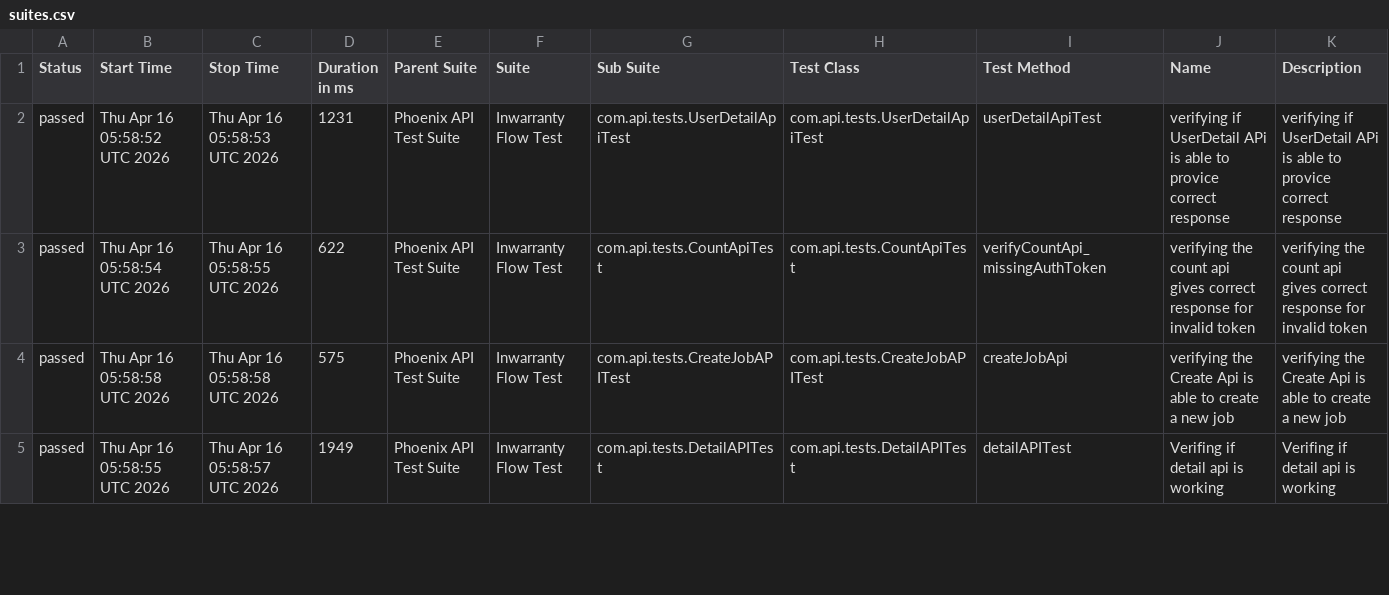
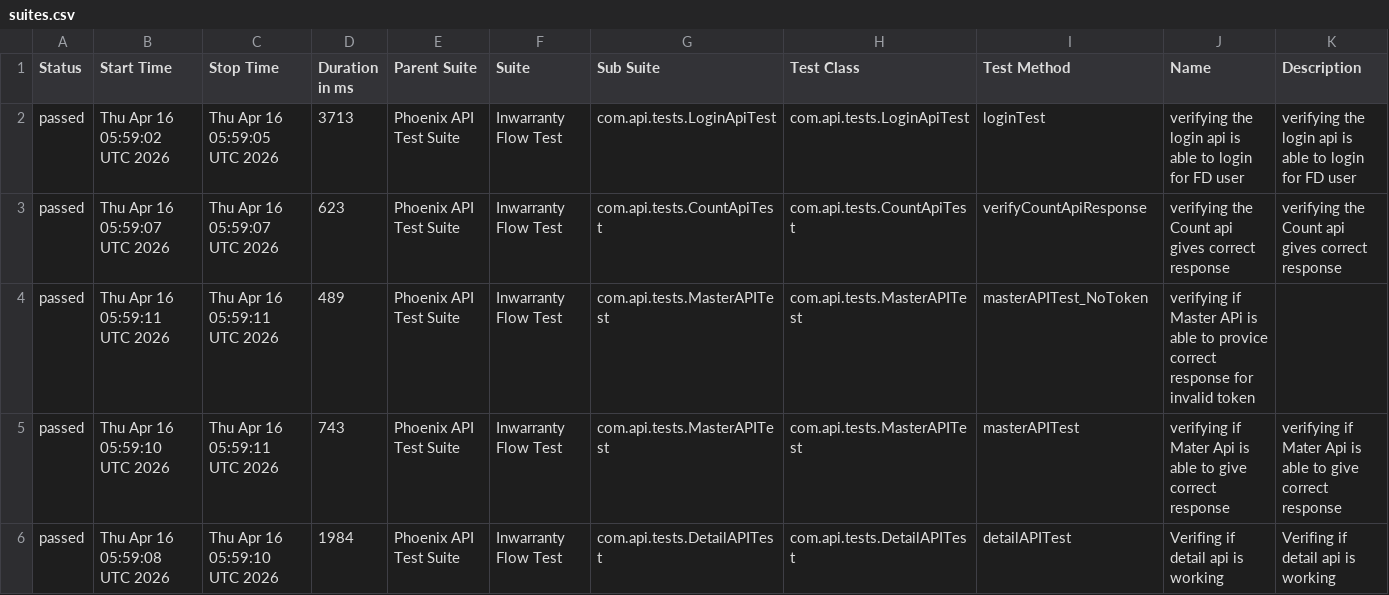
Before and after one commit to RanjaniManuel/PhoenixTestAutomationFramework, a CSV file: data/suites.csv, drawn as a sheet; only a part is shown; the diff covers the shown part only.

```diff
--- a/data/suites.csv
+++ b/data/suites.csv
@@ -1,5 +1,6 @@
 "Status","Start Time","Stop Time","Duration in ms","Parent Suite","Suite","Sub Suite","Test Class","Test Method","Name","Description"
-"passed","Thu Apr 16 05:58:52 UTC 2026","Thu Apr 16 05:58:53 UTC 2026","1231","Phoenix API Test Suite","Inwarranty Flow Test","com.api.tests.UserDetailApiTest","com.api.tests.UserDetailApiTest","userDetailApiTest","verifying if UserDetail APi is able to provice correct response","verifying if UserDetail APi is able to provice correct response"
-"passed","Thu Apr 16 05:58:54 UTC 2026","Thu Apr 16 05:58:55 UTC 2026","622","Phoenix API Test Suite","Inwarranty Flow Test","com.api.tests.CountApiTest","com.api.tests.CountApiTest","verifyCountApi_missingAuthToken","verifying the count api gives correct response for invalid token","verifying the count api gives correct response for invalid token"
-"passed","Thu Apr 16 05:58:58 UTC 2026","Thu Apr 16 05:58:58 UTC 2026","575","Phoenix API Test Suite","Inwarranty Flow Test","com.api.tests.CreateJobAPITest","com.api.tests.CreateJobAPITest","createJobApi","verifying the Create Api is able to create a new job","verifying the Create Api is able to create a new job"
-"passed","Thu Apr 16 05:58:55 UTC 2026","Thu Apr 16 05:58:57 UTC 2026","1949","Phoenix API Test Suite","Inwarranty Flow Test","com.api.tests.DetailAPITest","com.api.tests.DetailAPITest","detailAPITest","Verifing if  detail api is working ","Verifing if  detail api is working "
+"passed","Thu Apr 16 05:59:02 UTC 2026","Thu Apr 16 05:59:05 UTC 2026","3713","Phoenix API Test Suite","Inwarranty Flow Test","com.api.tests.LoginApiTest","com.api.tests.LoginApiTest","loginTest","verifying the login api is able to login for FD user","verifying the login api is able to login for FD user"
+"passed","Thu Apr 16 05:59:07 UTC 2026","Thu Apr 16 05:59:07 UTC 2026","623","Phoenix API Test Suite","Inwarranty Flow Test","com.api.tests.CountApiTest","com.api.tests.CountApiTest","verifyCountApiResponse","verifying the Count api gives correct response","verifying the Count api gives correct response"
+"passed","Thu Apr 16 05:59:11 UTC 2026","Thu Apr 16 05:59:11 UTC 2026","489","Phoenix API Test Suite","Inwarranty Flow Test","com.api.tests.MasterAPITest","com.api.tests.MasterAPITest","masterAPITest_NoToken","verifying if Master APi is able to provice correct response for invalid token",""
+"passed","Thu Apr 16 05:59:10 UTC 2026","Thu Apr 16 05:59:11 UTC 2026","743","Phoenix API Test Suite","Inwarranty Flow Test","com.api.tests.MasterAPITest","com.api.tests.MasterAPITest","masterAPITest","verifying if Mater Api is able to give correct response","verifying if Mater Api is able to give correct response"
+"passed","Thu Apr 16 05:59:08 UTC 2026","Thu Apr 16 05:59:10 UTC 2026","1984","Phoenix API Test Suite","Inwarranty Flow Test","com.api.tests.DetailAPITest","com.api.tests.DetailAPITest","detailAPITest","Verifing if  detail api is working ","Verifing if  detail api is working "
```
Also changed, not shown: 1 removed row and 24 edited cells elsewhere in this file, data/behaviors.csv, 49 other files.
